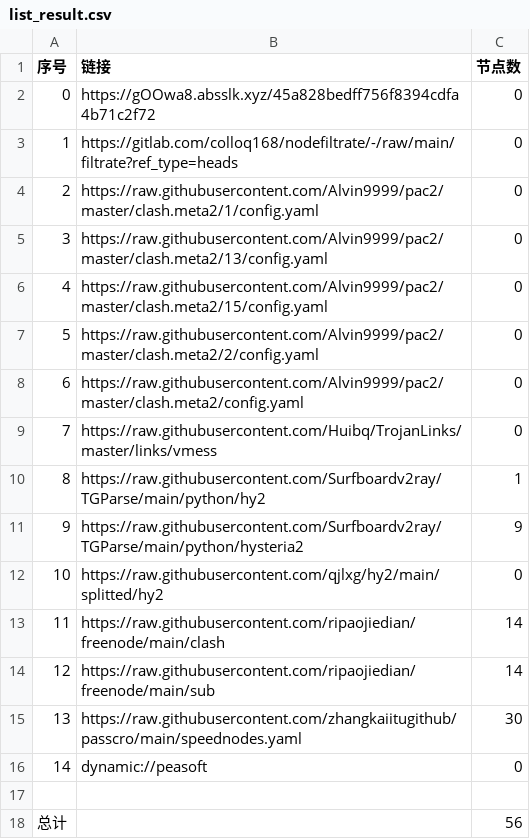
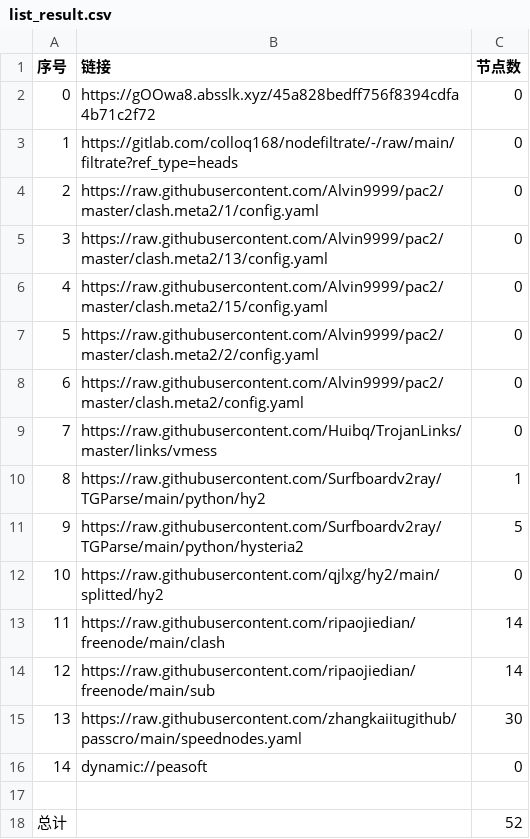
Before and after one commit to aquace/-dl, a CSV file: list_result.csv, drawn as a sheet.

```diff
--- a/list_result.csv
+++ b/list_result.csv
@@ -10,3 +10,3 @@
 8,https://raw.githubusercontent.com/Surfboardv2ray/TGParse/main/python/hy2,1
-9,https://raw.githubusercontent.com/Surfboardv2ray/TGParse/main/python/hysteria2,9
+9,https://raw.githubusercontent.com/Surfboardv2ray/TGParse/main/python/hysteria2,5
 10,https://raw.githubusercontent.com/qjlxg/hy2/main/splitted/hy2,0
@@ -17,2 +17,2 @@
 
-总计,,56
+总计,,52
```
Also changed, not shown: 6 other files.
